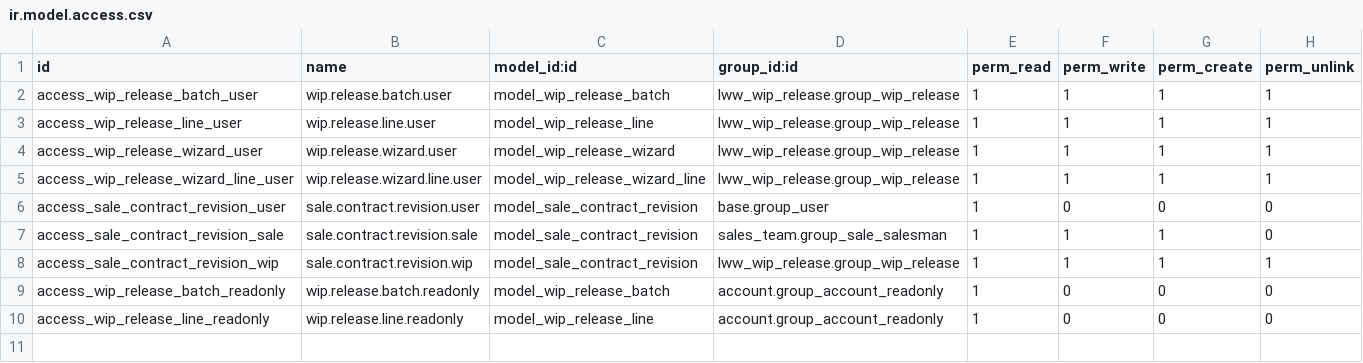
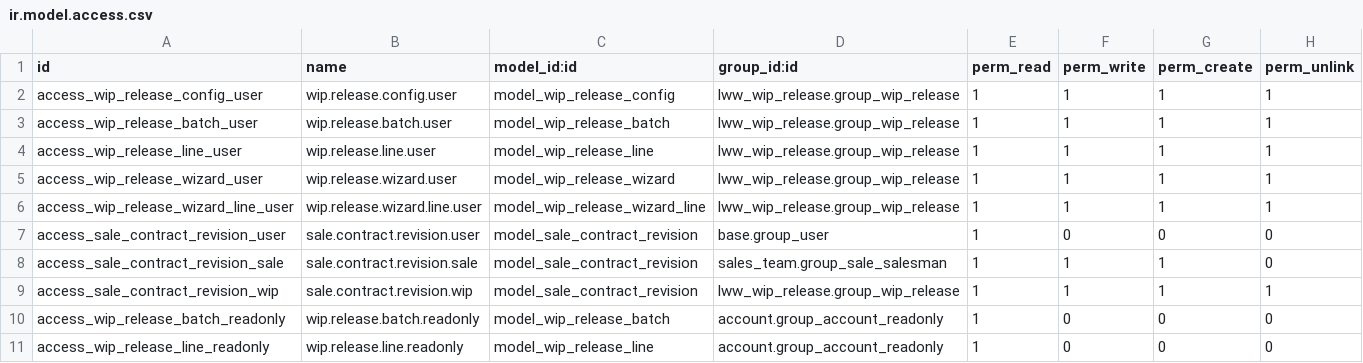
Before and after one commit to SinauGit/limawira, a CSV file: lww_wip_release/security/ir.model.access.csv, drawn as a sheet; the diff names each change by its address in the sheet, - before the commit and + after, or states it on an @@ line.

Commit message:
revisi lww_wip_release

```diff
--- a/lww_wip_release/security/ir.model.access.csv
+++ b/lww_wip_release/security/ir.model.access.csv
+row 2: access_wip_release_config_user | wip.release.config.user | model_wip_release_config | lww_wip_release.group_wip_release | 1 | 1 | 1 | 1
```
Also changed, not shown: 10 other files.
